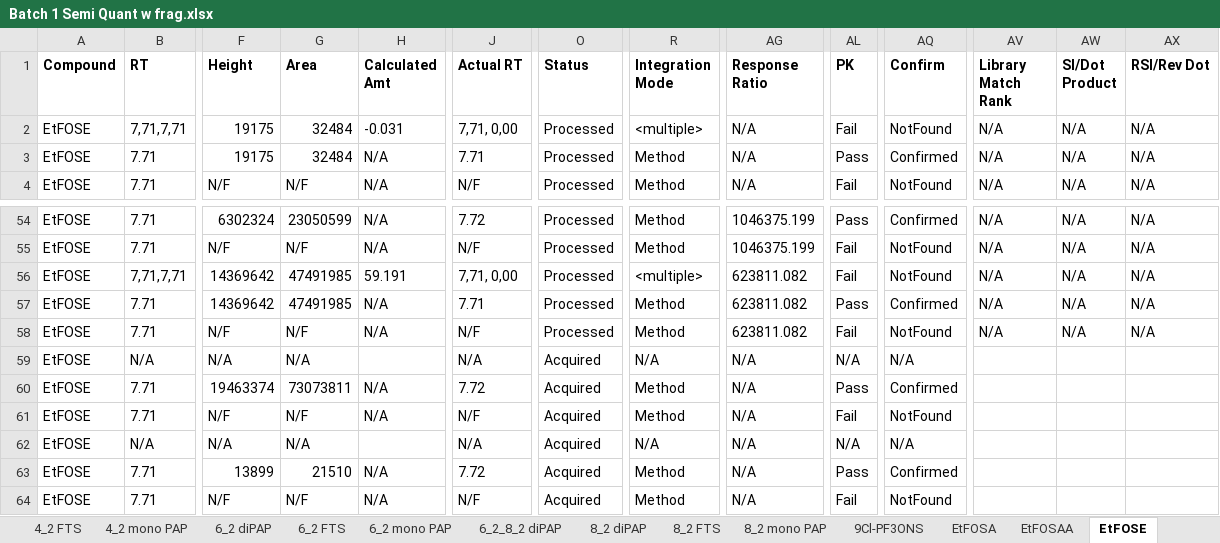
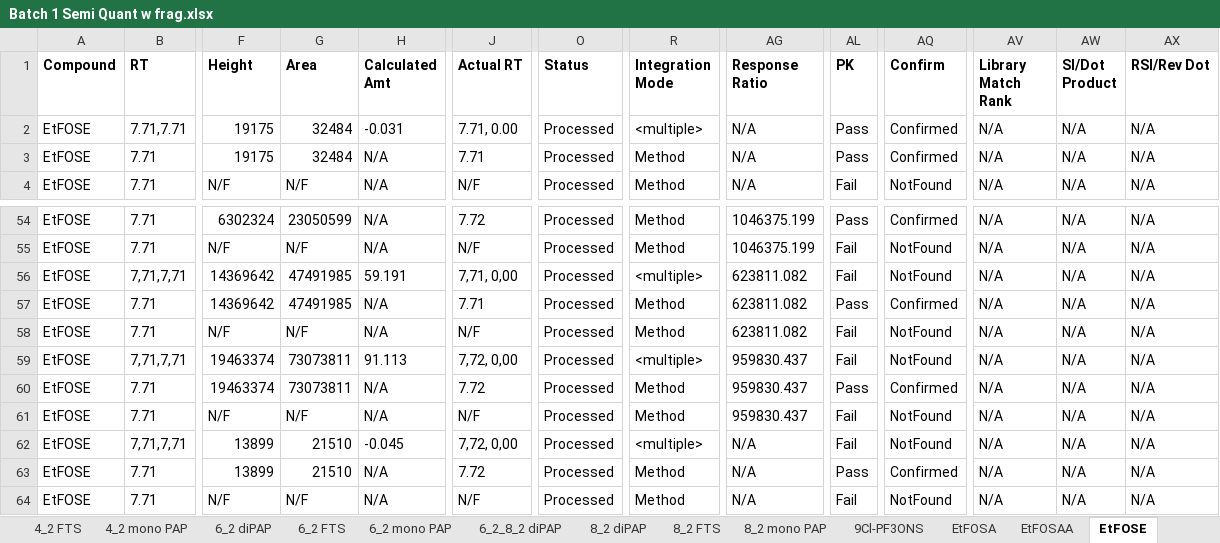
Before and after one commit to kruvelab/PFAS_quantification_model, an Excel workbook: data/Batch 1 Semi Quant w frag.xlsx, sheet EtFOSE, drawn as a sheet; only a part is shown, gaps mark what is left out; values as stored, in another font and other column widths than the file's, no borders; the diff covers the shown part only; the diff names each change by its address in the sheet, - before the commit and + after, or states it on an @@ line.

```diff
--- a/data/Batch 1 Semi Quant w frag.xlsx (sheet EtFOSE)
+++ b/data/Batch 1 Semi Quant w frag.xlsx (sheet EtFOSE)
-B2 (RT): 7,71,7,71
+B2 (RT): 7.71,7.71
-J2 (Actual RT): 7,71, 0,00
+J2 (Actual RT): 7.71, 0.00
-AL2 (PK): Fail
+AL2 (PK): Pass
-AQ2 (Confirm): NotFound
+AQ2 (Confirm): Confirmed
-B59 (RT): N/A
+B59 (RT): 7,71,7,71
-F59 (Height): N/A
+F59 (Height): 19463374
-G59 (Area): N/A
+G59 (Area): 73073811
-H59 (Calculated Amt): (empty)
+H59 (Calculated Amt): 91.113
-J59 (Actual RT): N/A
+J59 (Actual RT): 7,72, 0,00
-O59:O64 (Status): Acquired
+O59:O64 (Status): Processed
-R59 (Integration Mode): N/A
+R59 (Integration Mode): <multiple>
-AG59:AG61 (Response Ratio): N/A
+AG59:AG61 (Response Ratio): 959830.437
-AL59 (PK): N/A
+AL59 (PK): Fail
-AQ59 (Confirm): N/A
+AQ59 (Confirm): NotFound
-AV59:AV64 (Library Match Rank): (empty)
+AV59:AV64 (Library Match Rank): N/A
-AW59:AW64 (SI/Dot Product): (empty)
+AW59:AW64 (SI/Dot Product): N/A
-AX59:AX64 (RSI/Rev Dot): (empty)
+AX59:AX64 (RSI/Rev Dot): N/A
-B62 (RT): N/A
+B62 (RT): 7,71,7,71
-F62 (Height): N/A
+F62 (Height): 13899
-G62 (Area): N/A
+G62 (Area): 21510
-H62 (Calculated Amt): (empty)
+H62 (Calculated Amt): -0.045
-J62 (Actual RT): N/A
+J62 (Actual RT): 7,72, 0,00
-R62 (Integration Mode): N/A
+R62 (Integration Mode): <multiple>
-AL62 (PK): N/A
+AL62 (PK): Fail
-AQ62 (Confirm): N/A
+AQ62 (Confirm): NotFound
```
Also changed, not shown: 299 edited cells elsewhere in this sheet, sheet 4_2 mono PAP, sheet HFPO-DA, sheet PFTeDA, sheet PFHxDA, sheet 8_2 mono PAP, sheet FPePA, 38 more sheets, other sheet tabs, 1 other file.
